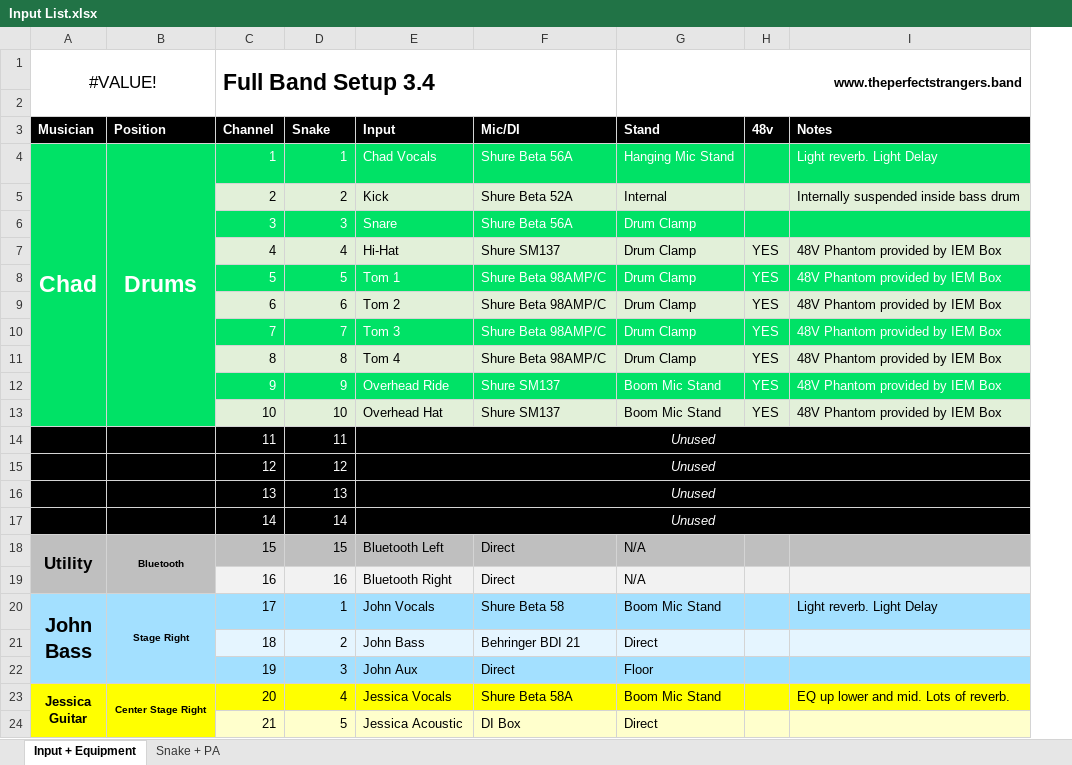
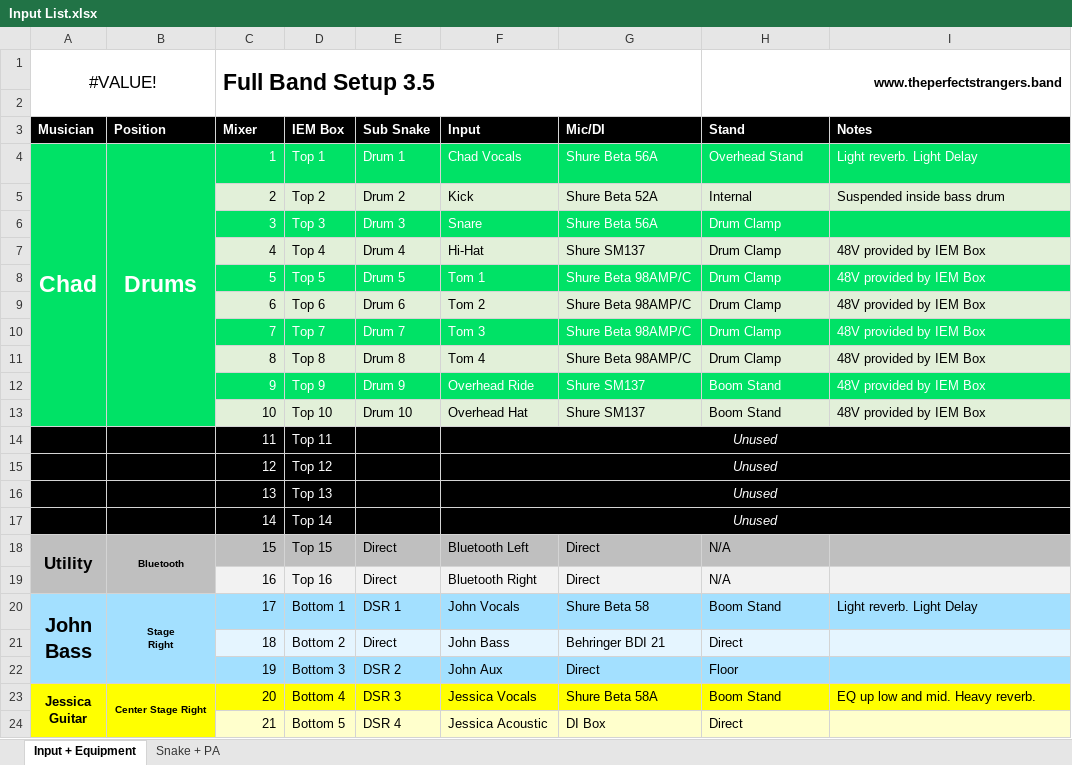
Before and after one commit to ThePerfectStrangers/TechnicalDocumentation, an Excel workbook: Input List/Full Band/Input List.xlsx, sheet Input + Equipment, drawn as a sheet; only a part is shown; values as stored, in another font and other column widths than the file's, no borders; removed rows and columns are numbered as before the commit, all else as after; ↵ is a line break in a cell; the diff covers the shown part only; the diff names each change by its address in the sheet, - before the commit and + after, or states it on an @@ line.

Commit message:
3.5

```diff
--- a/Input List/Full Band/Input List.xlsx (sheet Input + Equipment)
+++ b/Input List/Full Band/Input List.xlsx (sheet Input + Equipment)
+column E (Sub Snake), rows 4-24: Drum 1 | Drum 2 | Drum 3 | Drum 4 | Drum 5 | Drum 6 | Drum 7 | Drum 8 | Drum 9 | Drum 10 |  |  |  |  | Direct | Direct | DSR 1 | Direct | DSR 2 | DSR 3 | DSR 4
-column H (48v), rows 7-13: all YES
-C1 (Mixer): Full Band Setup 3.4
+C1 (Mixer): Full Band Setup 3.5
-C3: Channel
+C3: Mixer
-D3: Snake
+D3: IEM Box
-D4 (IEM Box): 1
+D4 (IEM Box): Top 1
-H4 (Stand): Hanging Mic Stand
+H4 (Stand): Overhead Stand
-D5 (IEM Box): 2
+D5 (IEM Box): Top 2
-I5 (Notes): Internally suspended inside bass drum
+I5 (Notes): Suspended inside bass drum
-D6 (IEM Box): 3
+D6 (IEM Box): Top 3
-D7 (IEM Box): 4
+D7 (IEM Box): Top 4
-I7:I13 (Notes): 48V Phantom provided by IEM Box
+I7:I13 (Notes): 48V provided by IEM Box
-D8 (IEM Box): 5
+D8 (IEM Box): Top 5
-D9 (IEM Box): 6
+D9 (IEM Box): Top 6
-D10 (IEM Box): 7
+D10 (IEM Box): Top 7
-D11 (IEM Box): 8
+D11 (IEM Box): Top 8
-D12 (IEM Box): 9
+D12 (IEM Box): Top 9
-H12:H13 (Stand): Boom Mic Stand
+H12:H13 (Stand): Boom Stand
-D13 (IEM Box): 10
+D13 (IEM Box): Top 10
-D14 (IEM Box): 11
+D14 (IEM Box): Top 11
-D15 (IEM Box): 12
+D15 (IEM Box): Top 12
-D16 (IEM Box): 13
+D16 (IEM Box): Top 13
-D17 (IEM Box): 14
+D17 (IEM Box): Top 14
-D18 (IEM Box): 15
+D18 (IEM Box): Top 15
-D19 (IEM Box): 16
+D19 (IEM Box): Top 16
-B20 (Position): Stage Right
+B20 (Position): Stage ↵ Right
-D20 (IEM Box): 1
+D20 (IEM Box): Bottom 1
-H20 (Stand): Boom Mic Stand
+H20 (Stand): Boom Stand
-D21 (IEM Box): 2
+D21 (IEM Box): Bottom 2
-D22 (IEM Box): 3
+D22 (IEM Box): Bottom 3
-D23 (IEM Box): 4
+D23 (IEM Box): Bottom 4
-H23 (Stand): Boom Mic Stand
+H23 (Stand): Boom Stand
-I23 (Notes): EQ up lower and mid. Lots of reverb.
+I23 (Notes): EQ up low and mid. Heavy reverb.
-D24 (IEM Box): 5
+D24 (IEM Box): Bottom 5
```
Also changed, not shown: 21 edited cells elsewhere in this sheet, sheet Snake + PA.
